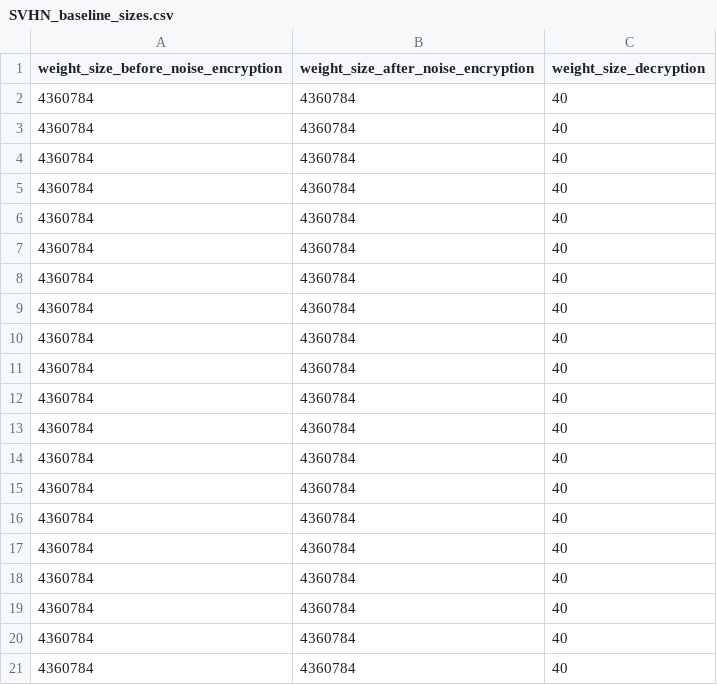
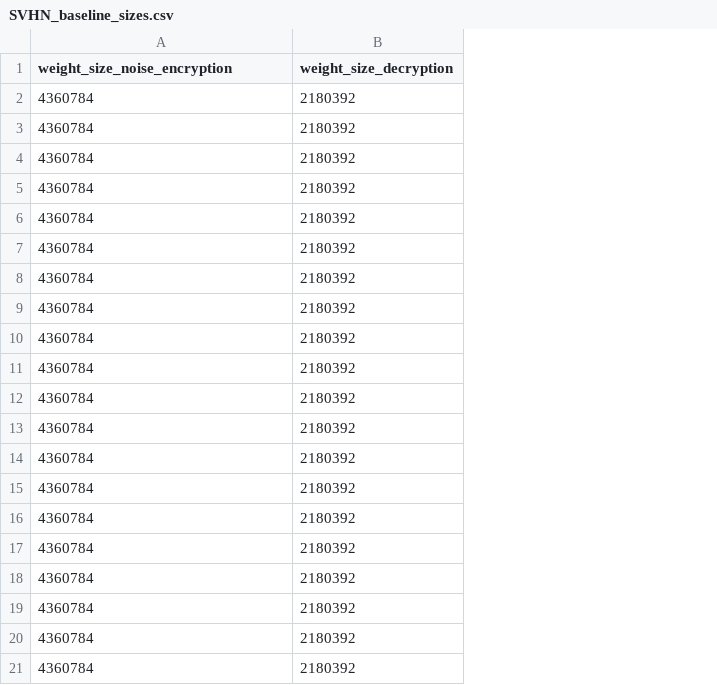
Before and after one commit to CameronLee02/FedAlgorithm, a CSV file: Results/SVHN_baseline/SVHN_baseline_sizes.csv, drawn as a sheet; removed rows and columns are numbered as before the commit, all else as after; the diff names each change by its address in the sheet, - before the commit and + after, or states it on an @@ line.

```diff
--- a/Results/SVHN_baseline/SVHN_baseline_sizes.csv
+++ b/Results/SVHN_baseline/SVHN_baseline_sizes.csv
-column B, rows 1-21: weight_size_after_noise_encryption | 4360784 | 4360784 | 4360784 | 4360784 | 4360784 | 4360784 | 4360784 | 4360784 | 4360784 | 4360784 | 4360784 | 4360784 | 4360784 | 4360784 | 4360784 | 4360784 | 4360784 | 4360784 | 4360784 | 4360784
-A1: weight_size_before_noise_encryption
+A1: weight_size_noise_encryption
-B2:B21 (weight_size_decryption): 40
+B2:B21 (weight_size_decryption): 2180392
```
Also changed, not shown: 1 other file.
